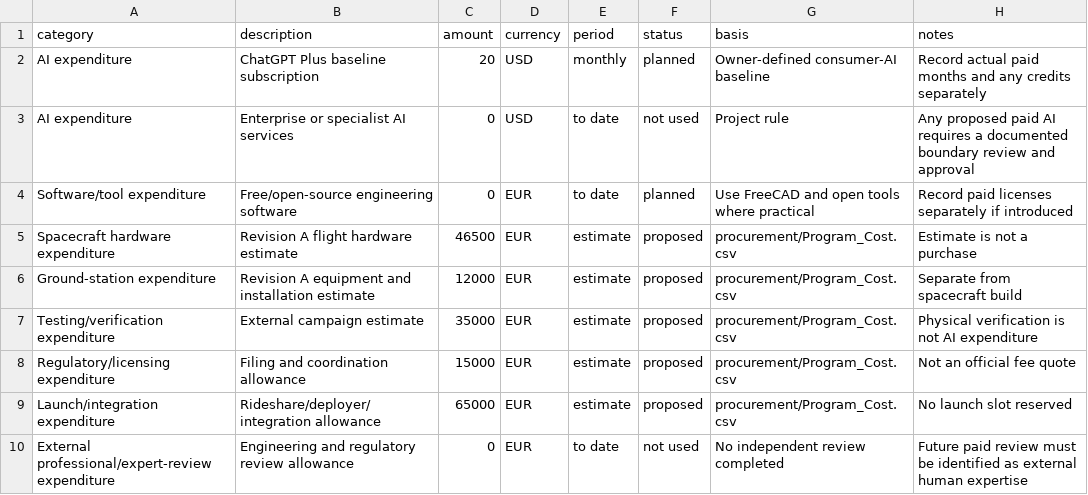
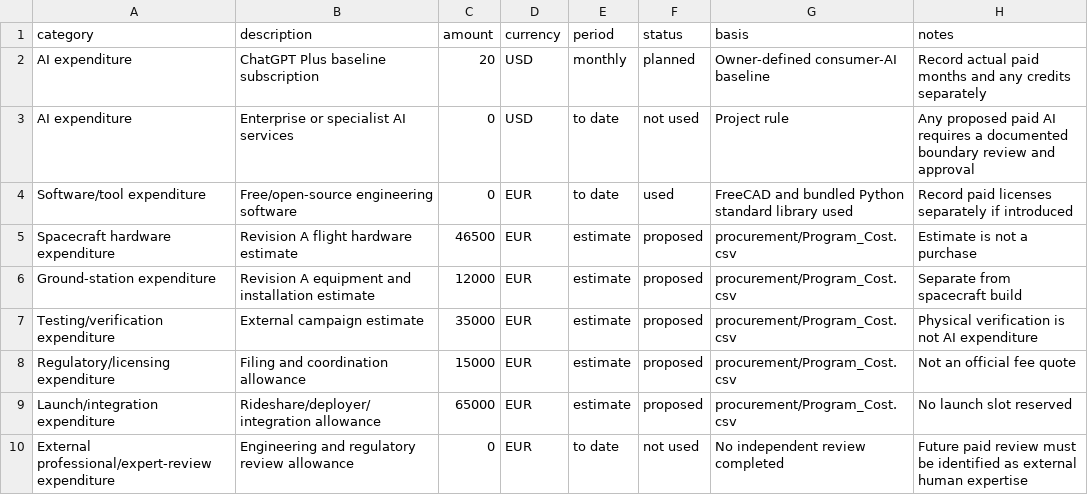
Before and after one commit to degenerateearth/AI-Spacecraft, a CSV file: procurement/Project_Cost_Ledger.csv, drawn as a sheet.

```diff
--- a/procurement/Project_Cost_Ledger.csv
+++ b/procurement/Project_Cost_Ledger.csv
@@ -3,3 +3,3 @@ AI expenditure,ChatGPT Plus baseline subscription,20,USD,monthly,planned,Owner-d
 AI expenditure,Enterprise or specialist AI services,0,USD,to date,not used,Project rule,Any proposed paid AI requires a documented boundary review and approval
-Software/tool expenditure,Free/open-source engineering software,0,EUR,to date,planned,Use FreeCAD and open tools where practical,Record paid licenses separately if introduced
+Software/tool expenditure,Free/open-source engineering software,0,EUR,to date,used,FreeCAD and bundled Python standard library used,Record paid licenses separately if introduced
 Spacecraft hardware expenditure,Revision A flight hardware estimate,46500,EUR,estimate,proposed,procurement/Program_Cost.csv,Estimate is not a purchase
```
Also changed, not shown: review/Master_CubeSat_Readiness_Checklist.csv, review/Requirements.csv, 27 other files.
